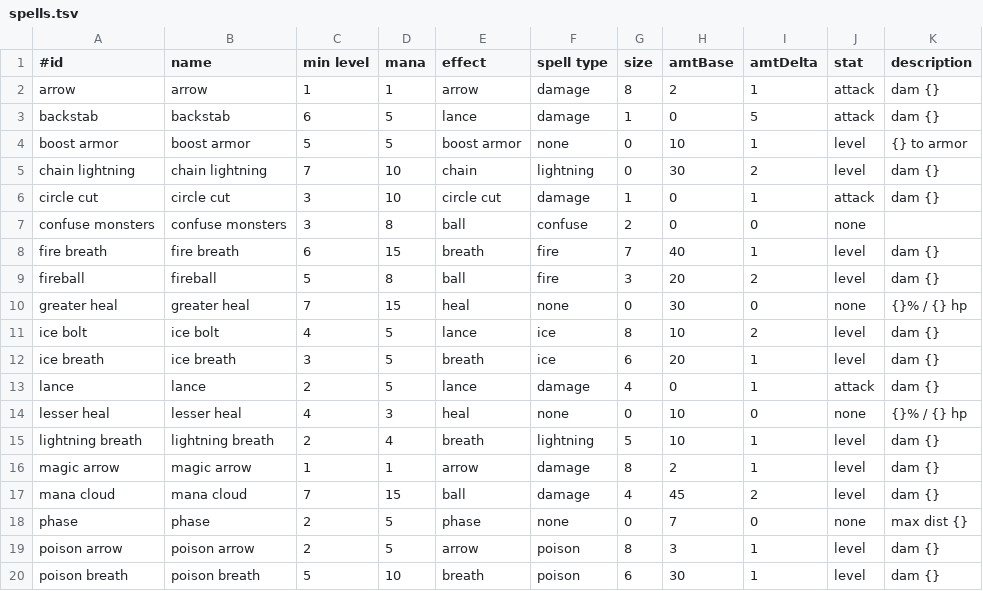
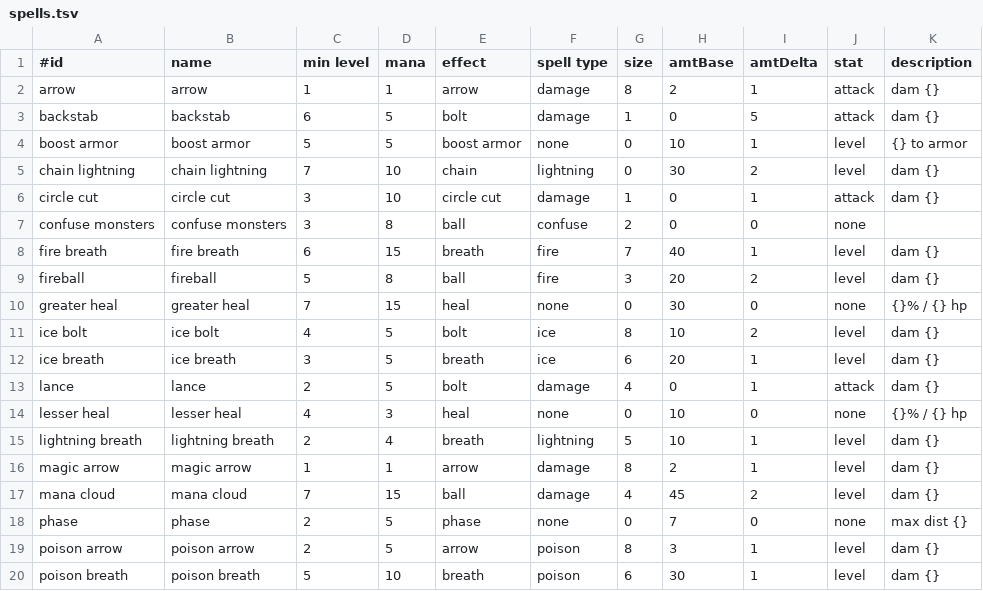
Before and after one commit to jonathanacross/pow, a TSV file: src/main/resources/data/spells.tsv, drawn as a sheet; only a part is shown.

Commit message:
adding bolt spells

```diff
--- a/src/main/resources/data/spells.tsv
+++ b/src/main/resources/data/spells.tsv
@@ -2,3 +2,3 @@
 arrow	arrow	1	1	arrow	damage	8	2	1	attack	dam {}
-backstab	backstab	6	5	lance	damage	1	0	5	attack	dam {}
+backstab	backstab	6	5	bolt	damage	1	0	5	attack	dam {}
 boost armor	boost armor	5	5	boost armor	none	0	10	1	level	{} to armor
@@ -10,5 +10,5 @@ fireball	fireball	5	8	ball	fire	3	20	2	level	dam {}
 greater heal	greater heal	7	15	heal	none	0	30	0	none	{}% / {} hp
-ice bolt	ice bolt	4	5	lance	ice	8	10	2	level	dam {}
+ice bolt	ice bolt	4	5	bolt	ice	8	10	2	level	dam {}
 ice breath	ice breath	3	5	breath	ice	6	20	1	level	dam {}
-lance	lance	2	5	lance	damage	4	0	1	attack	dam {}
+lance	lance	2	5	bolt	damage	4	0	1	attack	dam {}
 lesser heal	lesser heal	4	3	heal	none	0	10	0	none	{}% / {} hp
```
Also changed, not shown: 3 other files.
